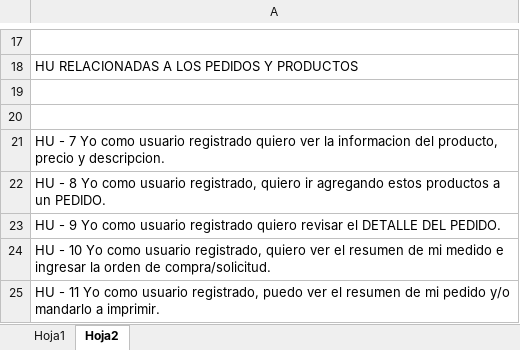
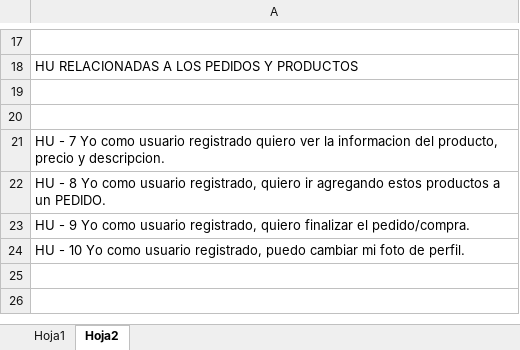
Before and after one commit to goodguyjp/PROYECTOFINALFSJS, an Excel workbook: docs/Historias de USUARIO.xlsx, sheet Hoja2, drawn as a sheet; only a part is shown, gaps mark what is left out; values as stored, in another font and other column widths than the file's, no borders; the diff names each change by its address in the sheet, - before the commit and + after, or states it on an @@ line.

Commit message:
Historia de usuario - doc

```diff
--- a/docs/Historias de USUARIO.xlsx (sheet Hoja2)
+++ b/docs/Historias de USUARIO.xlsx (sheet Hoja2)
-A23: …como usuario registrado quiero revisar el DETALLE DEL PEDIDO.
+A23: …como usuario registrado, quiero finalizar el pedido/compra.
-A24: …usuario registrado, quiero ver el resumen de mi medido e ingresar la orden de compra/solicitud.
+A24: …usuario registrado, puedo cambiar mi foto de perfil.
-row 25: HU - 11 Yo como usuario registrado, puedo ver el resumen de mi pedido y/o mandarlo a imprimir.
```
